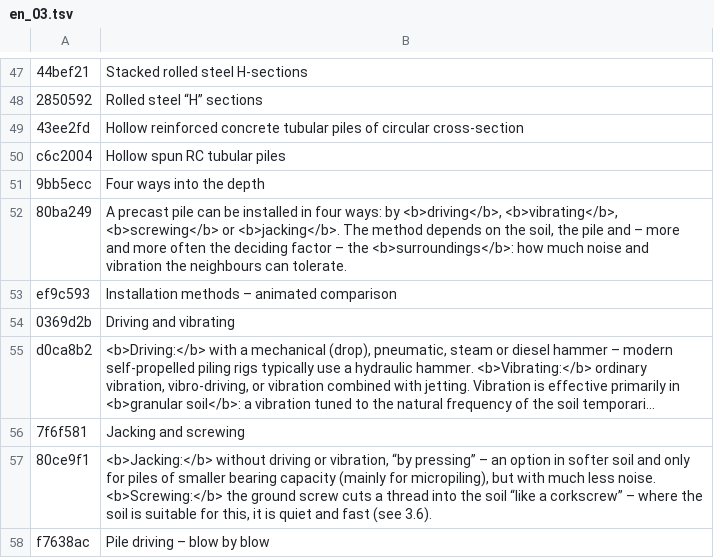
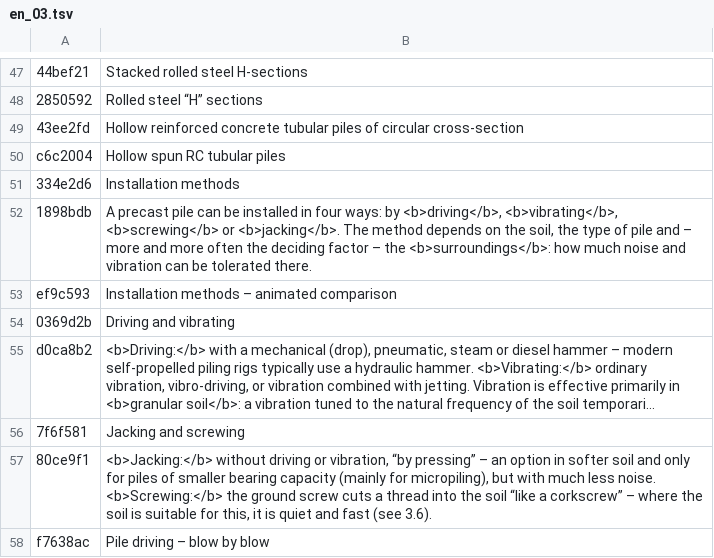
Before and after one commit to MBalika/melyalapozasok, a TSV file: _src/i18n/en_03.tsv, drawn as a sheet; only a part is shown, gaps mark what is left out; long unchanged cells end in …; removed rows and columns are numbered as before the commit, all else as after; the diff names each change by its address in the sheet, - before the commit and + after, or states it on an @@ line.

```diff
--- a/_src/i18n/en_03.tsv
+++ b/_src/i18n/en_03.tsv
-row 51: 9bb5ecc | Four ways into the depth
-row 52: 80ba249 | A precast pile can be installed in four ways: by <b>driving</b>, <b>vibrating</b>, <b>screwing</b> or <b>jacking</b>. The method depends on the soil, the pile and – more and more often the deciding factor – the <b>surroundings</b>: how much noise and vibration the neighbours can tolerate.
+row 51: 334e2d6 | Installation methods
+row 52: 1898bdb | A precast pile can be installed in four ways: by <b>driving</b>, <b>vibrating</b>, <b>screwing</b> or <b>jacking</b>. The method depends on the soil, the type of pile and – more and more often the deciding factor – the <b>surroundings</b>: how much noise and vibration can be tolerated there.
```
Also changed, not shown: 3 other files.
